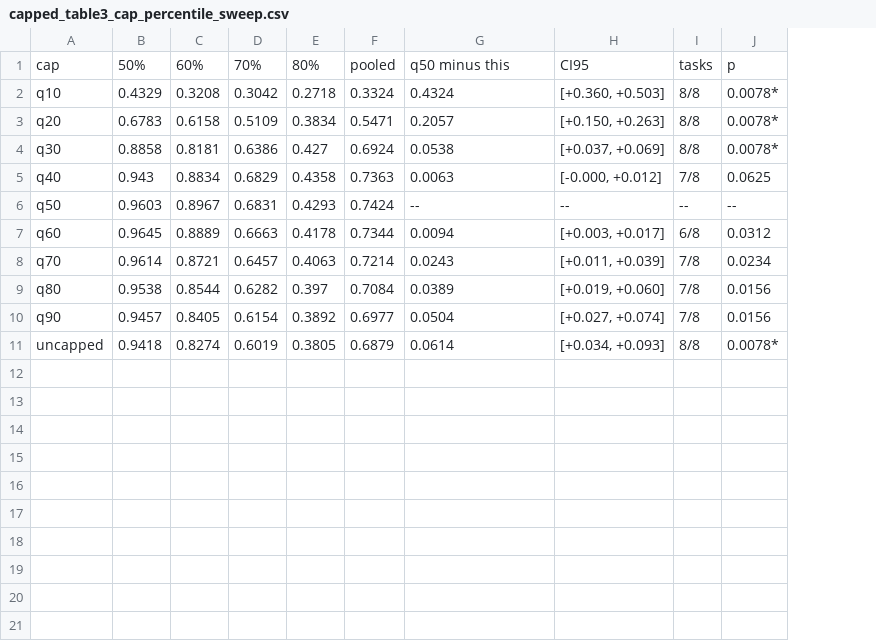
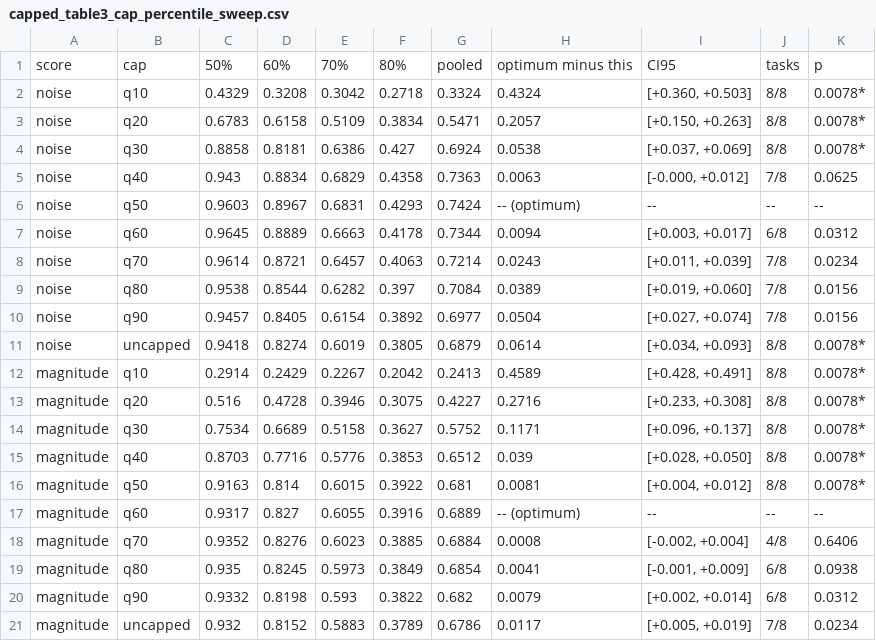
Before and after one commit to sanjith-senthil/noise-prune-ctrnn-data, a CSV file: results/statistics_2026_10/capped_table3_cap_percentile_sweep.csv, drawn as a sheet; addresses are those after the commit; the diff names each change by its address in the sheet, - before the commit and + after, or states it on an @@ line.

```diff
--- a/results/statistics_2026_10/capped_table3_cap_percentile_sweep.csv
+++ b/results/statistics_2026_10/capped_table3_cap_percentile_sweep.csv
+column A, rows 1-11: score | noise | noise | noise | noise | noise | noise | noise | noise | noise | noise
-H1: q50 minus this
+H1: optimum minus this
-H6: --
+H6: -- (optimum)
+row 12: magnitude | q10 | 0.2914 | 0.2429 | 0.2267 | 0.2042 | 0.2413 | 0.4589 | [+0.428, +0.491] | 8/8 | 0.0078*
+row 13: magnitude | q20 | 0.516 | 0.4728 | 0.3946 | 0.3075 | 0.4227 | 0.2716 | [+0.233, +0.308] | 8/8 | 0.0078*
+row 14: magnitude | q30 | 0.7534 | 0.6689 | 0.5158 | 0.3627 | 0.5752 | 0.1171 | [+0.096, +0.137] | 8/8 | 0.0078*
+row 15: magnitude | q40 | 0.8703 | 0.7716 | 0.5776 | 0.3853 | 0.6512 | 0.039 | [+0.028, +0.050] | 8/8 | 0.0078*
+row 16: magnitude | q50 | 0.9163 | 0.814 | 0.6015 | 0.3922 | 0.681 | 0.0081 | [+0.004, +0.012] | 8/8 | 0.0078*
+row 17: magnitude | q60 | 0.9317 | 0.827 | 0.6055 | 0.3916 | 0.6889 | -- (optimum) | -- | -- | --
+row 18: magnitude | q70 | 0.9352 | 0.8276 | 0.6023 | 0.3885 | 0.6884 | 0.0008 | [-0.002, +0.004] | 4/8 | 0.6406
+row 19: magnitude | q80 | 0.935 | 0.8245 | 0.5973 | 0.3849 | 0.6854 | 0.0041 | [-0.001, +0.009] | 6/8 | 0.0938
+row 20: magnitude | q90 | 0.9332 | 0.8198 | 0.593 | 0.3822 | 0.682 | 0.0079 | [+0.002, +0.014] | 6/8 | 0.0312
+row 21: magnitude | uncapped | 0.932 | 0.8152 | 0.5883 | 0.3789 | 0.6786 | 0.0117 | [+0.005, +0.019] | 7/8 | 0.0234
```
Also changed, not shown: results/statistics_2026_10/capped_table1_capping_and_covariance.csv, results/statistics_2026_10/capped_table2_per_task.csv, 8 other files.
